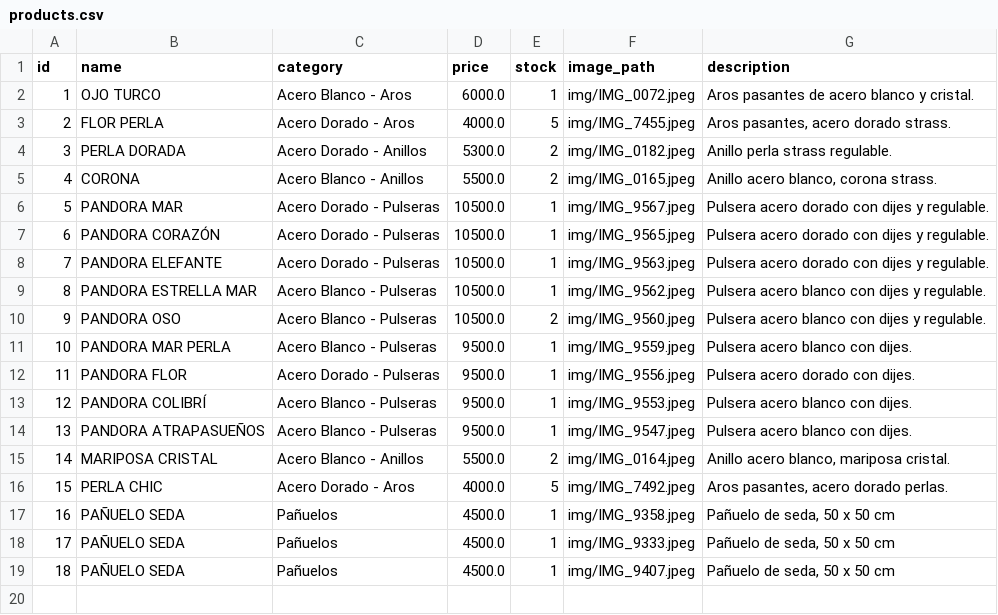
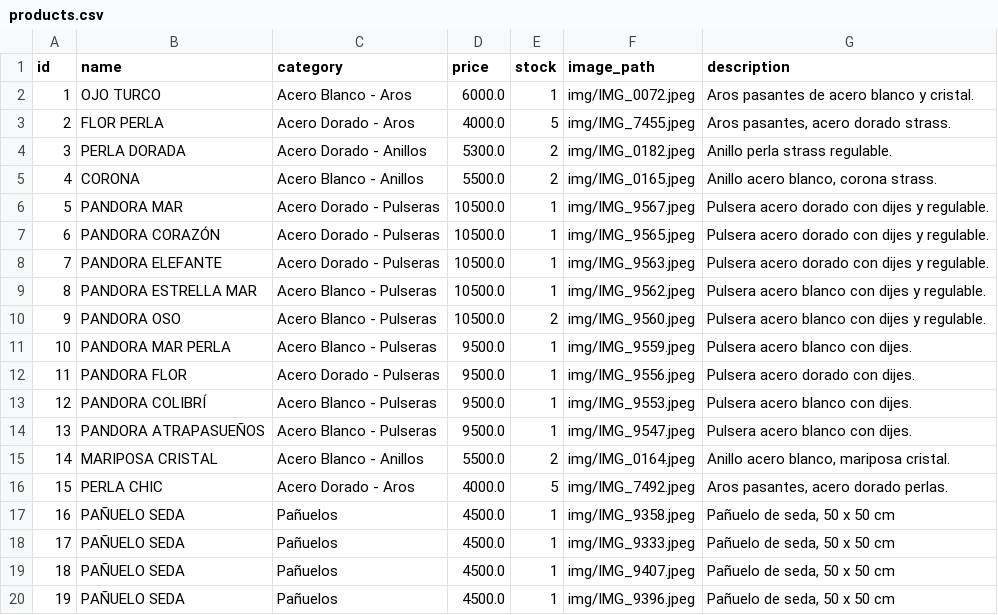
Before and after one commit to PierottiBR/glint_tienda_online, a CSV file: files_csv/products.csv, drawn as a sheet; the diff names each change by its address in the sheet, - before the commit and + after, or states it on an @@ line.

Commit message:
Añadido producto: PAÑUELO SEDA  (Pañuelos)

```diff
--- a/files_csv/products.csv
+++ b/files_csv/products.csv
+row 20: 19 | PAÑUELO SEDA | Pañuelos | 4500.0 | 1 | img/IMG_9396.jpeg | Pañuelo de seda, 50 x 50 cm
```
